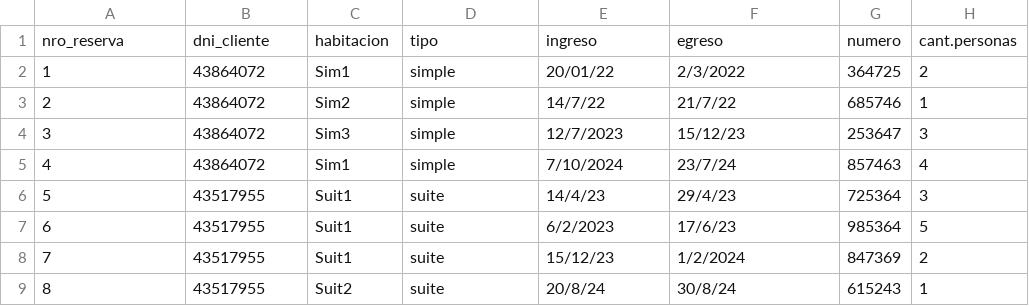
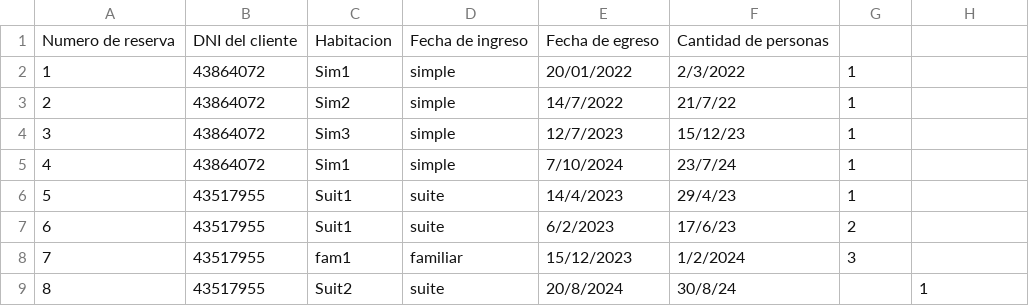
Before and after one commit to vgarijo/PatagoniaOasisYOcio_G8, a CSV file: reservas.csv, drawn as a sheet.

```diff
--- a/reservas.csv
+++ b/reservas.csv
@@ -1,9 +1,9 @@
-nro_reserva;dni_cliente;habitacion;tipo;ingreso;egreso;numero;cant.personas
-1;43864072;Sim1;simple;20/01/22;2/3/2022;364725;2
-2;43864072;Sim2;simple;14/7/22;21/7/22;685746;1
-3;43864072;Sim3;simple;12/7/2023;15/12/23;253647;3
-4;43864072;Sim1;simple;7/10/2024;23/7/24;857463;4
-5;43517955;Suit1;suite;14/4/23;29/4/23;725364;3
-6;43517955;Suit1;suite;6/2/2023;17/6/23;985364;5
-7;43517955;Suit1;suite;15/12/23;1/2/2024;847369;2
-8;43517955;Suit2;suite;20/8/24;30/8/24;615243;1
+Numero de reserva;DNI del cliente;Habitacion;Fecha de ingreso;Fecha de egreso;Cantidad de personas
+1;43864072;Sim1;simple;20/01/2022;2/3/2022;1
+2;43864072;Sim2;simple;14/7/2022;21/7/22;1
+3;43864072;Sim3;simple;12/7/2023;15/12/23;1
+4;43864072;Sim1;simple;7/10/2024;23/7/24;1
+5;43517955;Suit1;suite;14/4/2023;29/4/23;1
+6;43517955;Suit1;suite;6/2/2023;17/6/23;2
+7;43517955;fam1;familiar;15/12/2023;1/2/2024;3
+8;43517955;Suit2;suite;20/8/2024;30/8/24;;1
```
Also changed, not shown: 1 other file.
